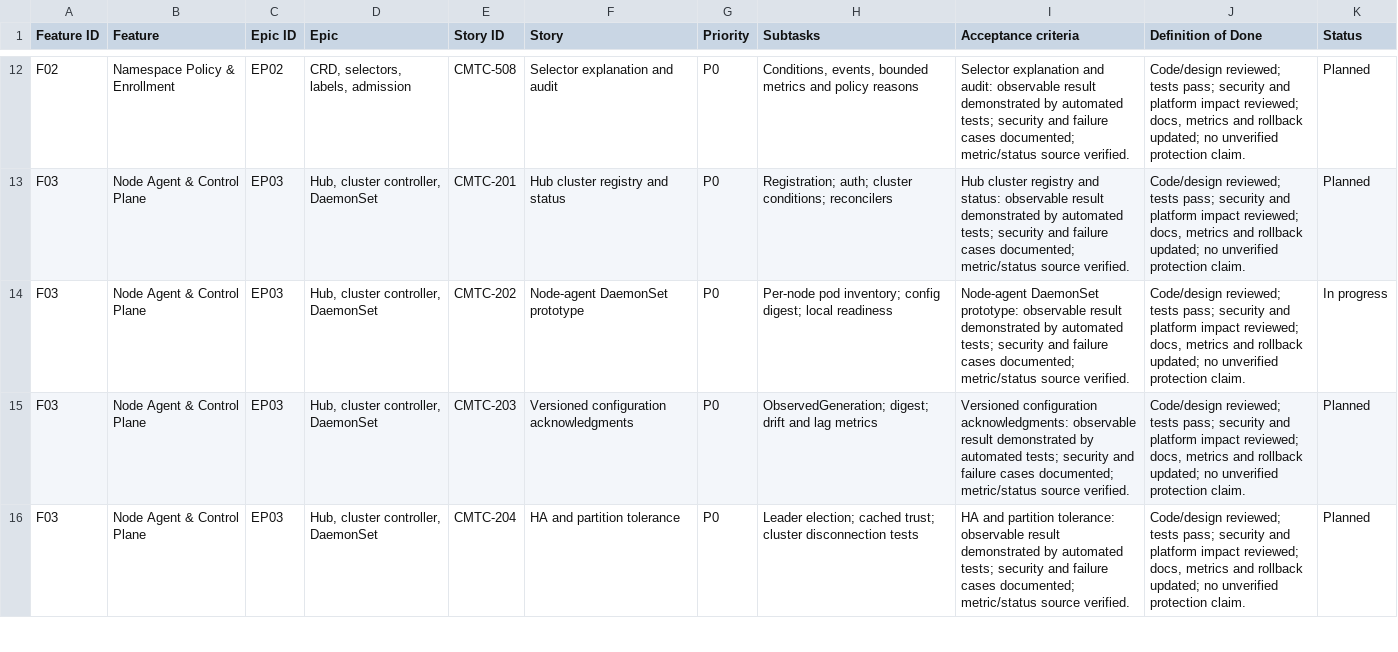
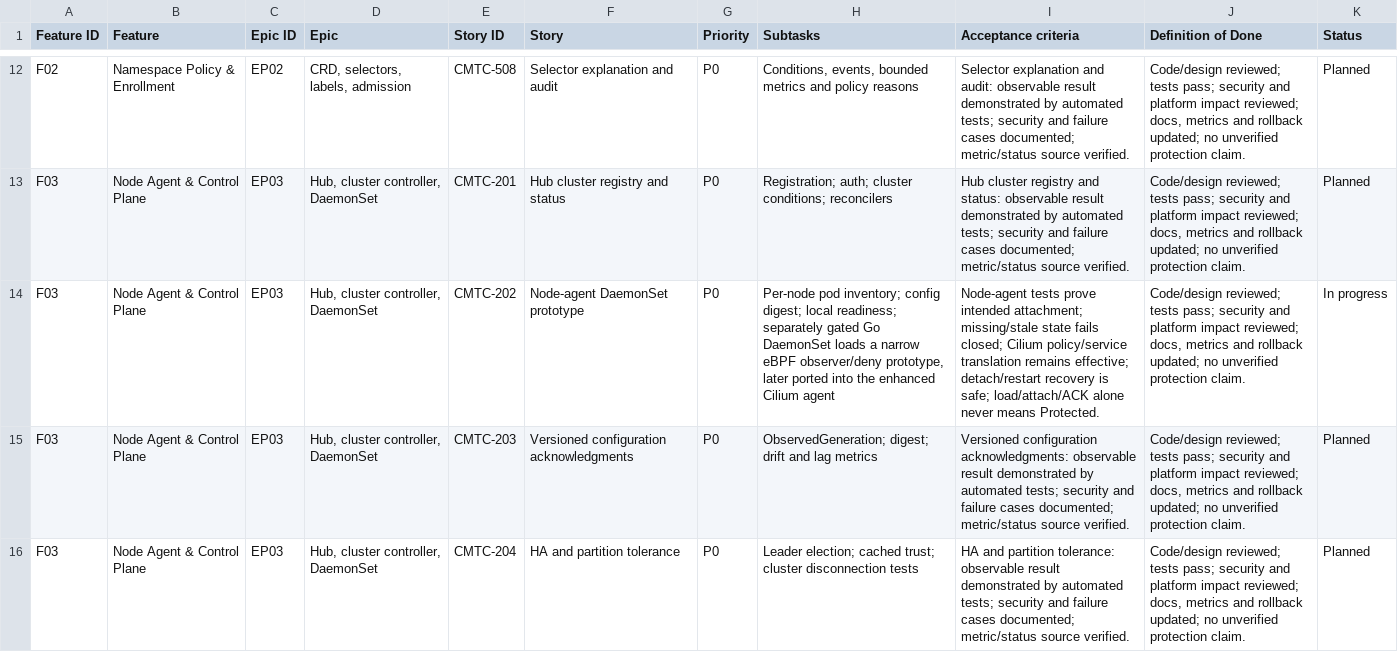
Before and after one commit to ephico2real2/clustermesh-trust-controller, a CSV file: docs/agile/stories.csv, drawn as a sheet; only a part is shown, gaps mark what is left out; the diff names each change by its address in the sheet, - before the commit and + after, or states it on an @@ line.

```diff
--- a/docs/agile/stories.csv
+++ b/docs/agile/stories.csv
-H14 (Subtasks): …digest; local readiness
+H14 (Subtasks): …digest; local readiness; separately gated Go DaemonSet loads a narrow eBPF observer/deny prototype, later ported into the enhanced Cilium agent
-I14 (Acceptance criteria): Node-agent DaemonSet prototype: observable result demonstrated by automated tests; security and failure cases documented; metric/status source verified.
+I14 (Acceptance criteria): Node-agent tests prove intended attachment; missing/stale state fails closed; Cilium policy/service translation remains effective; detach/restart recovery is safe; load/attach/ACK alone never means Protected.
```
Also changed, not shown: 14 other files.
